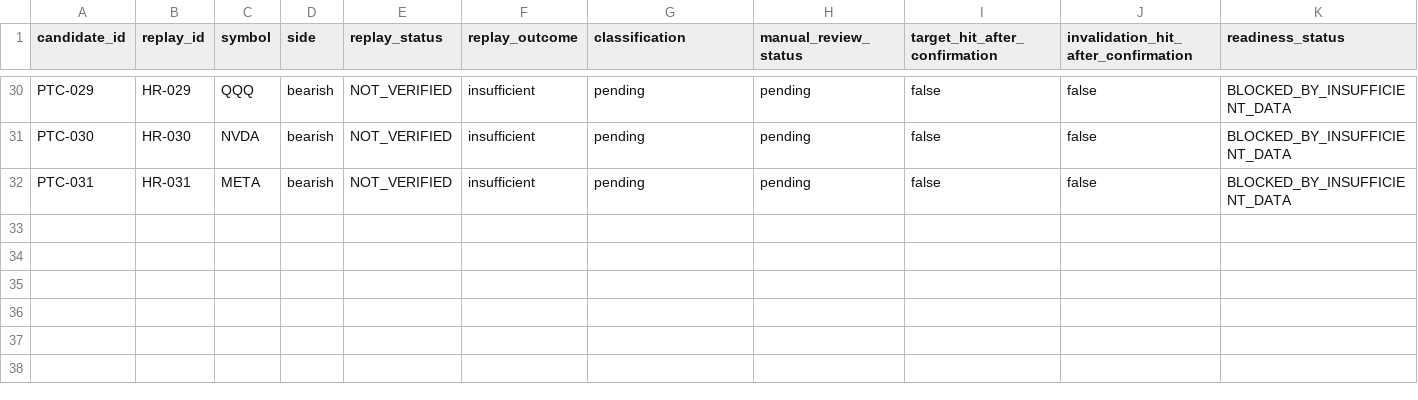
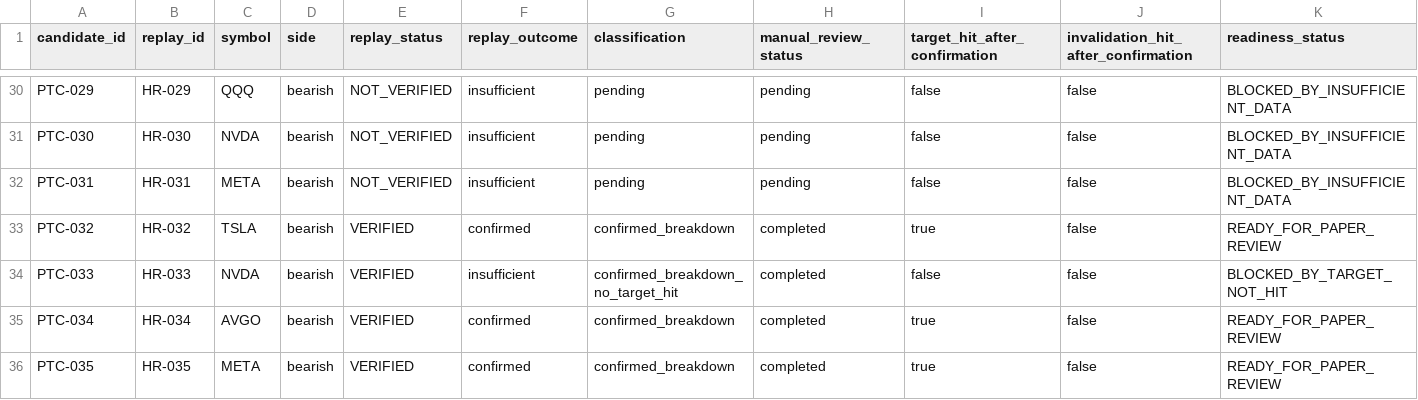
Before and after one commit to scottiepowell/openclaw-price-action-strategy-lab, a CSV file: runs/paper_readiness/paper_readiness_matrix.csv, drawn as a sheet; only a part is shown, gaps mark what is left out; rows hold the shown columns only; the diff names each change by its address in the sheet, - before the commit and + after, or states it on an @@ line.

```diff
--- a/runs/paper_readiness/paper_readiness_matrix.csv
+++ b/runs/paper_readiness/paper_readiness_matrix.csv
+row 33: PTC-032 | HR-032 | TSLA | bearish | VERIFIED | confirmed | confirmed_breakdown | completed | true | false | READY_FOR_PAPER_REVIEW
+row 34: PTC-033 | HR-033 | NVDA | bearish | VERIFIED | insufficient | confirmed_breakdown_no_target_hit | completed | false | false | BLOCKED_BY_TARGET_NOT_HIT
+row 35: PTC-034 | HR-034 | AVGO | bearish | VERIFIED | confirmed | confirmed_breakdown | completed | true | false | READY_FOR_PAPER_REVIEW
+row 36: PTC-035 | HR-035 | META | bearish | VERIFIED | confirmed | confirmed_breakdown | completed | true | false | READY_FOR_PAPER_REVIEW
```
Also changed, not shown: runs/paper_journal/paper_watch_journal.csv, runs/paper_review/paper_review_queue.csv, 25 other files.
